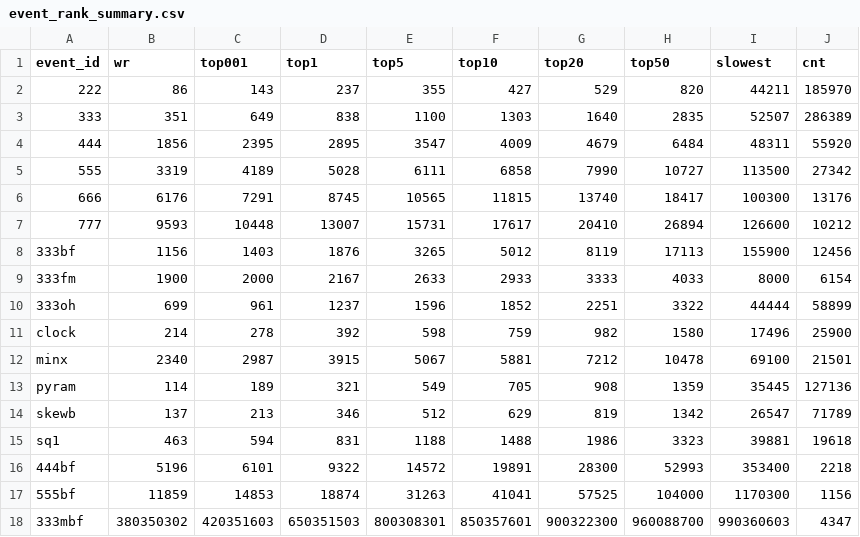
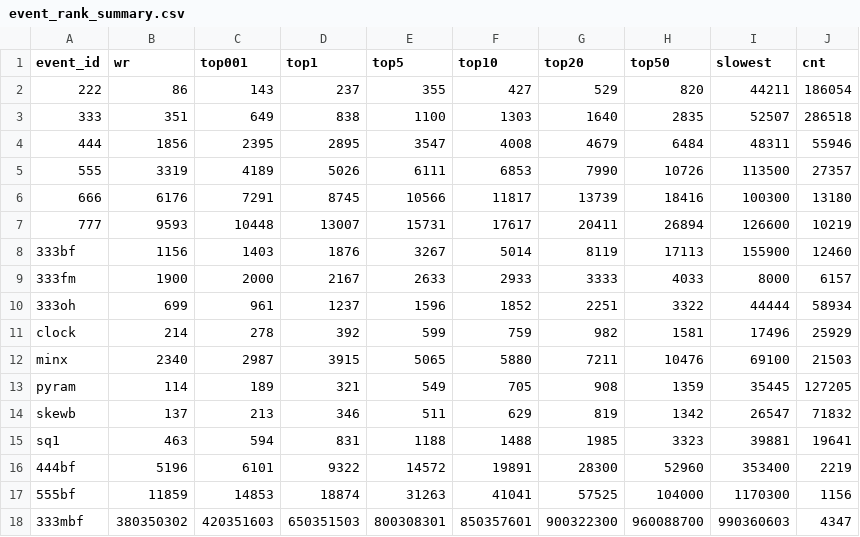
Before and after one commit to Cuber-Feng/cuberlevel2, a CSV file: src/assets/data/event_rank_summary.csv, drawn as a sheet.

```diff
--- a/src/assets/data/event_rank_summary.csv
+++ b/src/assets/data/event_rank_summary.csv
@@ -1,17 +1,17 @@
 event_id,wr,top001,top1,top5,top10,top20,top50,slowest,cnt
-222,86,143,237,355,427,529,820,44211,185970
-333,351,649,838,1100,1303,1640,2835,52507,286389
-444,1856,2395,2895,3547,4009,4679,6484,48311,55920
-555,3319,4189,5028,6111,6858,7990,10727,113500,27342
-666,6176,7291,8745,10565,11815,13740,18417,100300,13176
-777,9593,10448,13007,15731,17617,20410,26894,126600,10212
-333bf,1156,1403,1876,3265,5012,8119,17113,155900,12456
-333fm,1900,2000,2167,2633,2933,3333,4033,8000,6154
-333oh,699,961,1237,1596,1852,2251,3322,44444,58899
-clock,214,278,392,598,759,982,1580,17496,25900
-minx,2340,2987,3915,5067,5881,7212,10478,69100,21501
-pyram,114,189,321,549,705,908,1359,35445,127136
-skewb,137,213,346,512,629,819,1342,26547,71789
-sq1,463,594,831,1188,1488,1986,3323,39881,19618
-444bf,5196,6101,9322,14572,19891,28300,52993,353400,2218
+222,86,143,237,355,427,529,820,44211,186054
+333,351,649,838,1100,1303,1640,2835,52507,286518
+444,1856,2395,2895,3547,4008,4679,6484,48311,55946
+555,3319,4189,5026,6111,6853,7990,10726,113500,27357
+666,6176,7291,8745,10566,11817,13739,18416,100300,13180
+777,9593,10448,13007,15731,17617,20411,26894,126600,10219
+333bf,1156,1403,1876,3267,5014,8119,17113,155900,12460
+333fm,1900,2000,2167,2633,2933,3333,4033,8000,6157
+333oh,699,961,1237,1596,1852,2251,3322,44444,58934
+clock,214,278,392,599,759,982,1581,17496,25929
+minx,2340,2987,3915,5065,5880,7211,10476,69100,21503
+pyram,114,189,321,549,705,908,1359,35445,127205
+skewb,137,213,346,511,629,819,1342,26547,71832
+sq1,463,594,831,1188,1488,1985,3323,39881,19641
+444bf,5196,6101,9322,14572,19891,28300,52960,353400,2219
 555bf,11859,14853,18874,31263,41041,57525,104000,1170300,1156
```
Also changed, not shown: 8 other files.
